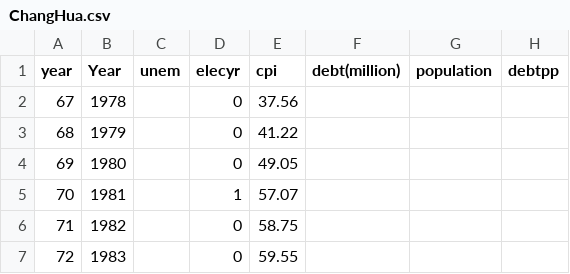
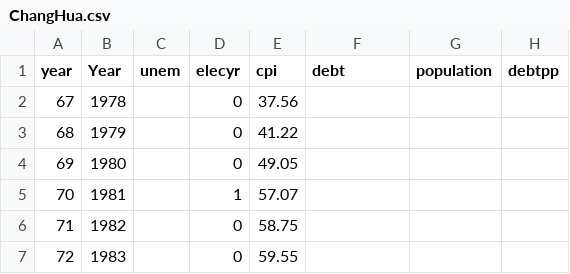
Before and after one commit to AlexLee1999/Debt-Analysis-in-Taiwan-Counties, a CSV file: data_cities/ChangHua.csv, drawn as a sheet; only a part is shown; the diff names each change by its address in the sheet, - before the commit and + after, or states it on an @@ line.

```diff
--- a/data_cities/ChangHua.csv
+++ b/data_cities/ChangHua.csv
-F1: debt(million)
+F1: debt
```
Also changed, not shown: data_cities/HsinChu_City.csv, data_cities/KaoHsiung.csv, 11 other files.
